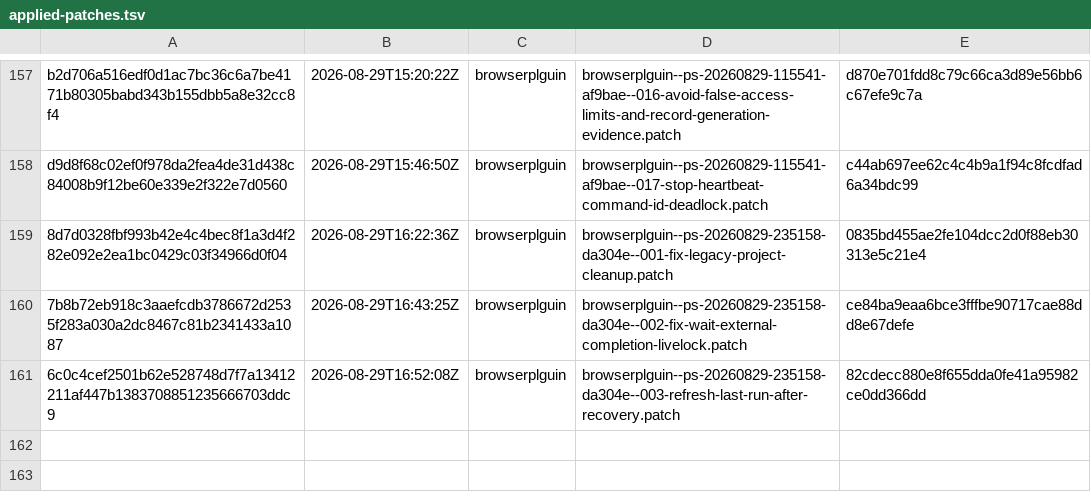
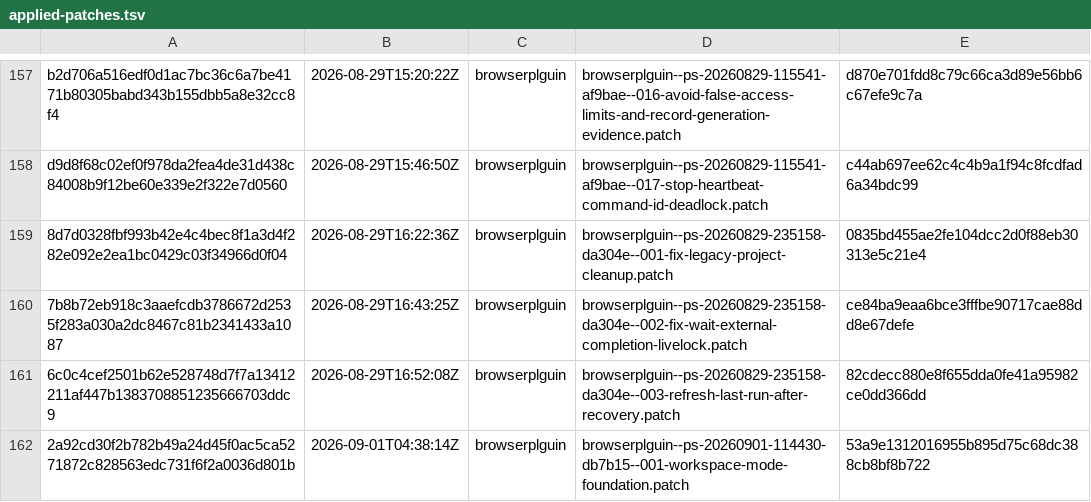
Before and after one commit to orgfrozen/browserplguin, a TSV file: .patch-sync/applied-patches.tsv, drawn as a sheet; only a part is shown, gaps mark what is left out.

Commit message:
chore: record applied delivery 2a92cd30f2b7

```diff
--- a/.patch-sync/applied-patches.tsv
+++ b/.patch-sync/applied-patches.tsv
@@ -161 +161,2 @@ d9d8f68c02ef0f978da2fea4de31d438c84008b9f12be60e339e2f322e7d0560	2026-08-29T15:4
 6c0c4cef2501b62e528748d7f7a13412211af447b1383708851235666703ddc9	2026-08-29T16:52:08Z	browserplguin	browserplguin--ps-20260829-235158-da304e--003-refresh-last-run-after-recovery.patch	82cdecc880e8f655dda0fe41a95982ce0dd366dd
+2a92cd30f2b782b49a24d45f0ac5ca5271872c828563edc731f6f2a0036d801b	2026-09-01T04:38:14Z	browserplguin	browserplguin--ps-20260901-114430-db7b15--001-workspace-mode-foundation.patch	53a9e1312016955b895d75c68dc388cb8bf8b722
```
